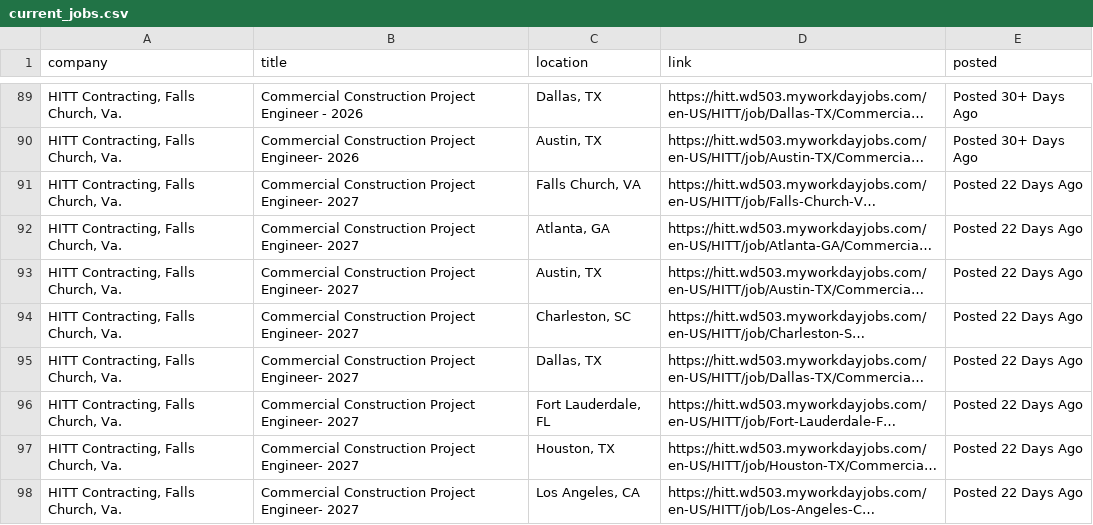
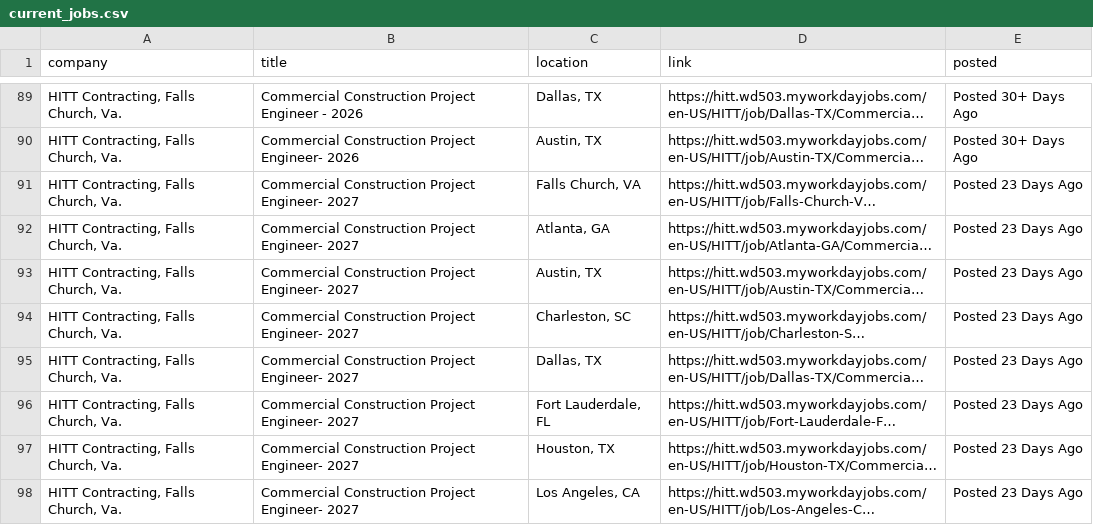
Before and after one commit to sandeepreddy46-max/Jobscrapper, a CSV file: current_jobs.csv, drawn as a sheet; only a part is shown, gaps mark what is left out; long unchanged cells end in …; the diff covers the shown part only; the diff names each change by its address in the sheet, - before the commit and + after, or states it on an @@ line.

```diff
--- a/current_jobs.csv
+++ b/current_jobs.csv
-E91:E98 (posted): Posted 22 Days Ago
+E91:E98 (posted): Posted 23 Days Ago
```
Also changed, not shown: 1 removed row and 51 edited cells elsewhere in this file, source_health.csv, 1 other file.
